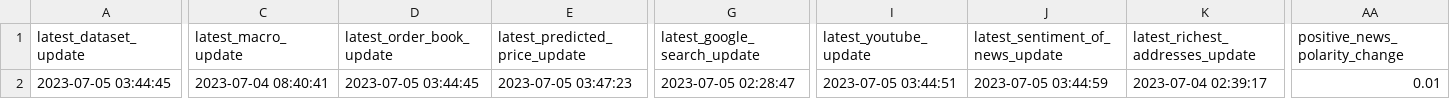
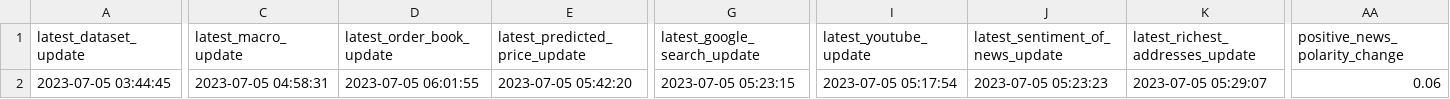
Before and after one commit to williamnordberg/adam_trader, a CSV file: data/latest_info_saved.csv, drawn as a sheet; only a part is shown, gaps mark what is left out; the diff covers the shown part only; the diff names each change by its address in the sheet, - before the commit and + after, or states it on an @@ line.

```diff
--- a/data/latest_info_saved.csv
+++ b/data/latest_info_saved.csv
-C2 (latest_macro_update): 2023-07-04 08:40:41
+C2 (latest_macro_update): 2023-07-05 04:58:31
-D2 (latest_order_book_update): 2023-07-05 03:44:45
+D2 (latest_order_book_update): 2023-07-05 06:01:55
-E2 (latest_predicted_price_update): 2023-07-05 03:47:23
+E2 (latest_predicted_price_update): 2023-07-05 05:42:20
-G2 (latest_google_search_update): 2023-07-05 02:28:47
+G2 (latest_google_search_update): 2023-07-05 05:23:15
-I2 (latest_youtube_update): 2023-07-05 03:44:51
+I2 (latest_youtube_update): 2023-07-05 05:17:54
-J2 (latest_sentiment_of_news_update): 2023-07-05 03:44:59
+J2 (latest_sentiment_of_news_update): 2023-07-05 05:23:23
-K2 (latest_richest_addresses_update): 2023-07-04 02:39:17
+K2 (latest_richest_addresses_update): 2023-07-05 05:29:07
-AA2 (positive_news_polarity_change): 0.01
+AA2 (positive_news_polarity_change): 0.06
```
Also changed, not shown: 1 edited cell elsewhere in this file, data/database.csv, 14 other files.
